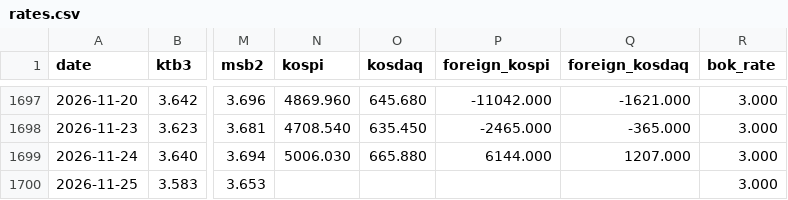
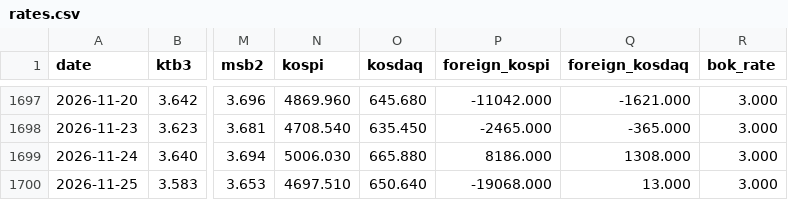
Before and after one commit to dlrjsdndlsepdy/rate-dashboard, a CSV file: data/rates.csv, drawn as a sheet; only a part is shown, gaps mark what is left out; the diff names each change by its address in the sheet, - before the commit and + after, or states it on an @@ line.

```diff
--- a/data/rates.csv
+++ b/data/rates.csv
-P1699 (foreign_kospi): 6144.000
+P1699 (foreign_kospi): 8186.000
-Q1699 (foreign_kosdaq): 1207.000
+Q1699 (foreign_kosdaq): 1308.000
-N1700 (kospi): (empty)
+N1700 (kospi): 4697.510
-O1700 (kosdaq): (empty)
+O1700 (kosdaq): 650.640
-P1700 (foreign_kospi): (empty)
+P1700 (foreign_kospi): -19068.000
-Q1700 (foreign_kosdaq): (empty)
+Q1700 (foreign_kosdaq): 13.000
```
Also changed, not shown: data/us.csv, data/us_equity.csv, 8 other files.
